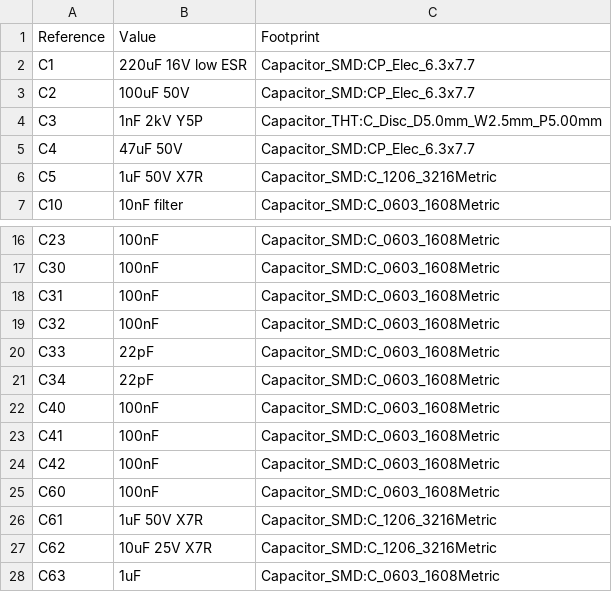
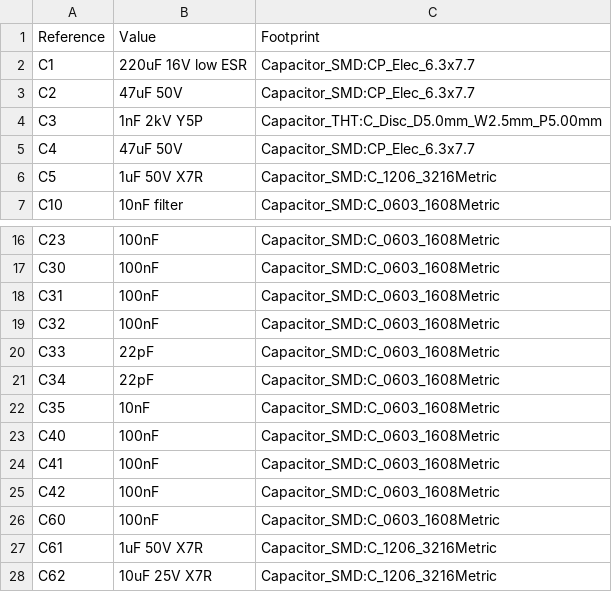
Before and after one commit to moein98/heimdall, a CSV file: MACH3_SIMPLE/fab/MACH3SIMPLE-BOM.csv, drawn as a sheet; only a part is shown, gaps mark what is left out; the shorter side is filled out with more unchanged rows; the diff covers the shown part only.

```diff
--- a/MACH3_SIMPLE/fab/MACH3SIMPLE-BOM.csv
+++ b/MACH3_SIMPLE/fab/MACH3SIMPLE-BOM.csv
@@ -2,3 +2,3 @@
 "C1","220uF 16V low ESR","Capacitor_SMD:CP_Elec_6.3x7.7"
-"C2","100uF 50V","Capacitor_SMD:CP_Elec_6.3x7.7"
+"C2","47uF 50V","Capacitor_SMD:CP_Elec_6.3x7.7"
 "C3","1nF 2kV Y5P","Capacitor_THT:C_Disc_D5.0mm_W2.5mm_P5.00mm"
@@ -21,2 +21,3 @@
 "C34","22pF","Capacitor_SMD:C_0603_1608Metric"
+"C35","10nF","Capacitor_SMD:C_0603_1608Metric"
 "C40","100nF","Capacitor_SMD:C_0603_1608Metric"
```
Also changed, not shown: 3 added rows and 11 edited cells elsewhere in this file, MACH3_SIMPLE/fab/MACH3SIMPLE-pos.csv, 39 other files.
